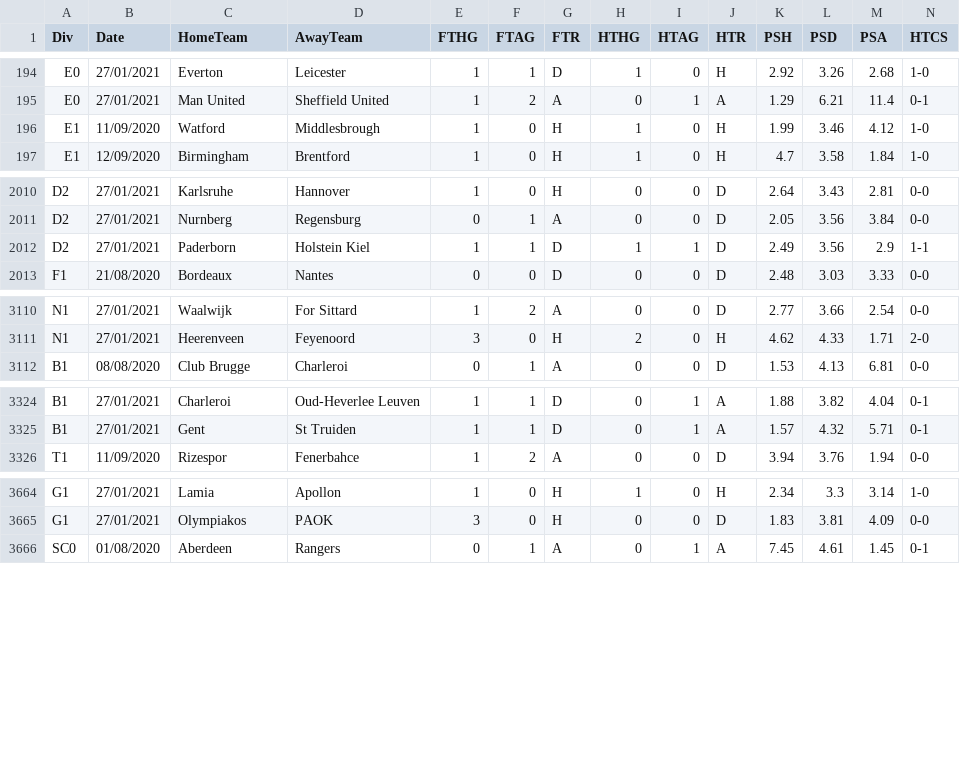
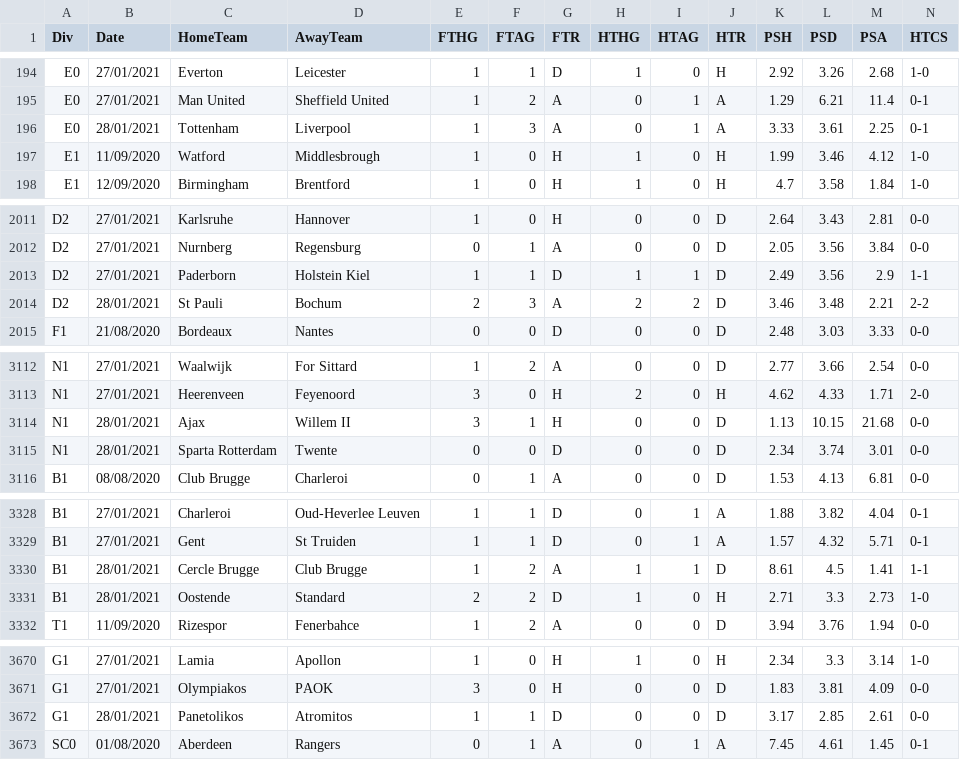
Before and after one commit to gitboyzorro5/FDAS, a CSV file: allteams20202021.csv, drawn as a sheet; only a part is shown, gaps mark what is left out; rows hold the shown columns only; the diff names each change by its address in the sheet, - before the commit and + after, or states it on an @@ line.

```diff
--- a/allteams20202021.csv
+++ b/allteams20202021.csv
+row 196: E0 | 28/01/2021 | Tottenham | Liverpool | 1 | 3 | A | 0 | 1 | A | 3.33 | 3.61 | 2.25 | 0-1
+row 2014: D2 | 28/01/2021 | St Pauli | Bochum | 2 | 3 | A | 2 | 2 | D | 3.46 | 3.48 | 2.21 | 2-2
+row 3114: N1 | 28/01/2021 | Ajax | Willem II | 3 | 1 | H | 0 | 0 | D | 1.13 | 10.15 | 21.68 | 0-0
+row 3115: N1 | 28/01/2021 | Sparta Rotterdam | Twente | 0 | 0 | D | 0 | 0 | D | 2.34 | 3.74 | 3.01 | 0-0
+row 3330: B1 | 28/01/2021 | Cercle Brugge | Club Brugge | 1 | 2 | A | 1 | 1 | D | 8.61 | 4.5 | 1.41 | 1-1
+row 3331: B1 | 28/01/2021 | Oostende | Standard | 2 | 2 | D | 1 | 0 | H | 2.71 | 3.3 | 2.73 | 1-0
+row 3672: G1 | 28/01/2021 | Panetolikos | Atromitos | 1 | 1 | D | 0 | 0 | D | 3.17 | 2.85 | 2.61 | 0-0
```
Also changed, not shown: B1.csv, D2.csv, 19 other files.
